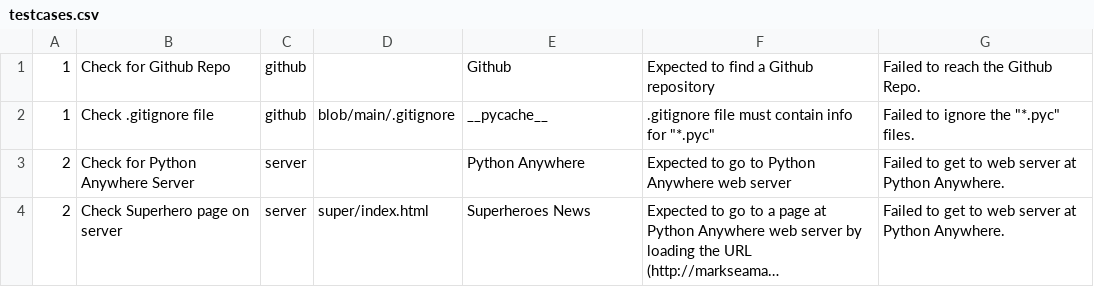
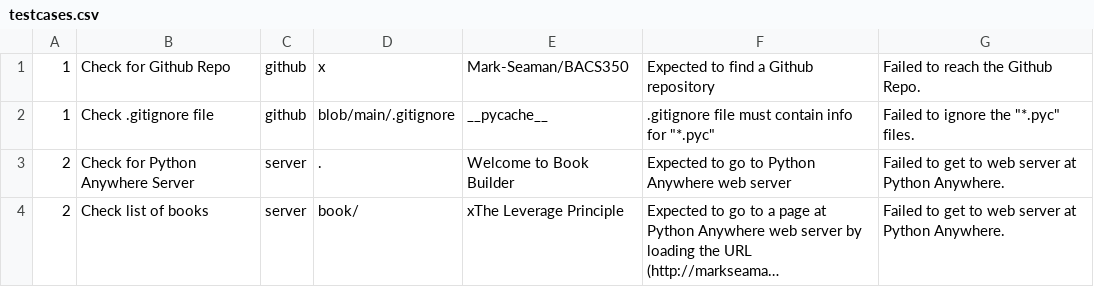
Before and after one commit to Mark-Seaman/UNC-BACS350, a CSV file: markdown/testcases.csv, drawn as a sheet; long unchanged cells end in …; the diff names each change by its address in the sheet, - before the commit and + after, or states it on an @@ line.

```diff
--- a/markdown/testcases.csv
+++ b/markdown/testcases.csv
-D1: (empty)
+D1: x
-E1: Github
+E1: Mark-Seaman/BACS350
-D3: (empty)
+D3: .
-E3: Python Anywhere
+E3: Welcome to Book Builder
-B4: Check Superhero page on server
+B4: Check list of books
-D4: super/index.html
+D4: book/
-E4: Superheroes News
+E4: xThe Leverage Principle
```
Also changed, not shown: markdown/tests.csv.
